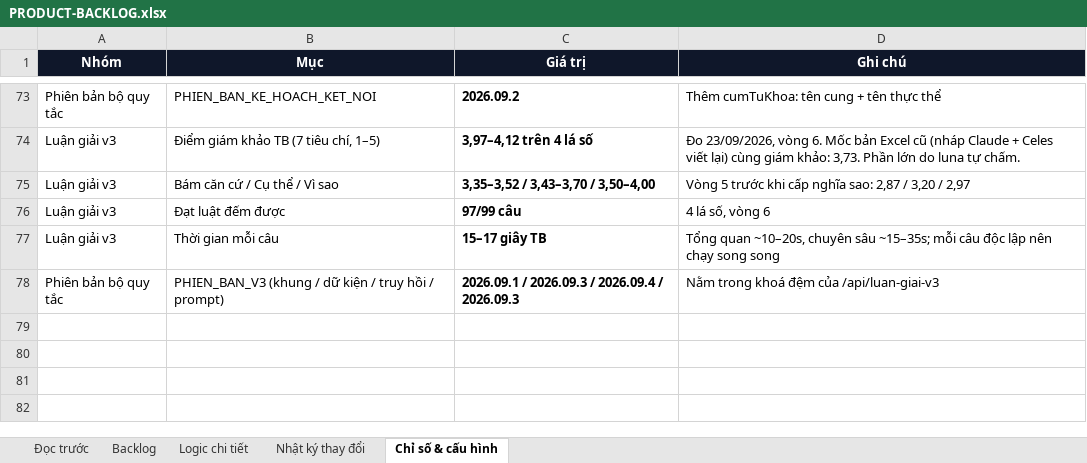
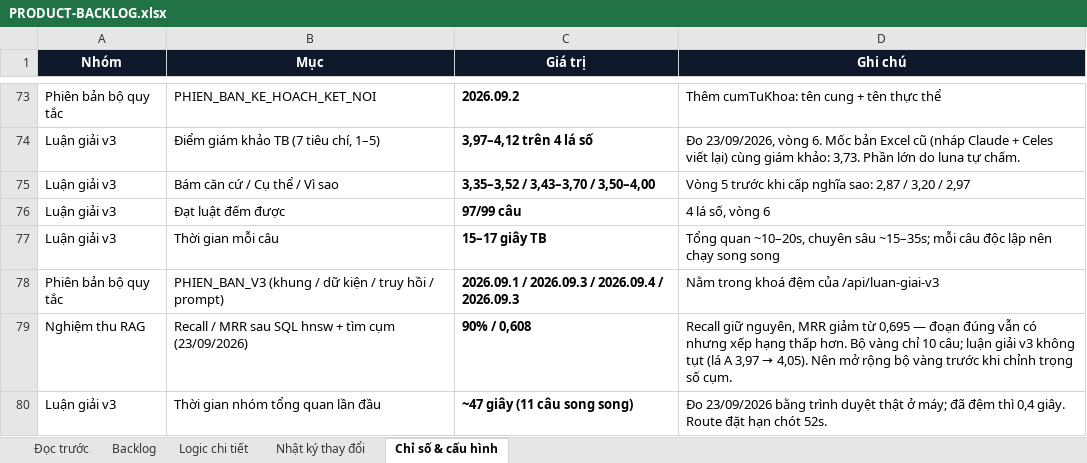
Before and after one commit to Hieuzz05/Celestia-tuvi, an Excel workbook: PRODUCT-BACKLOG.xlsx, sheet Chỉ số & cấu hình, drawn as a sheet; only a part is shown, gaps mark what is left out; values as stored, in another font and other column widths than the file's, no borders; the diff names each change by its address in the sheet, - before the commit and + after, or states it on an @@ line.

```diff
--- a/PRODUCT-BACKLOG.xlsx (sheet Chỉ số & cấu hình)
+++ b/PRODUCT-BACKLOG.xlsx (sheet Chỉ số & cấu hình)
+row 79: Nghiệm thu RAG | Recall / MRR sau SQL hnsw + tìm cụm (23/09/2026) | 90% / 0,608 | Recall giữ nguyên, MRR giảm từ 0,695 — đoạn đúng vẫn có nhưng xếp hạng thấp hơn. Bộ vàng chỉ 10 câu; luận giải v3 không tụt (lá A 3,97 → 4,05). Nên mở rộng bộ vàng trước khi chỉnh trọng số cụm.
+row 80: Luận giải v3 | Thời gian nhóm tổng quan lần đầu | ~47 giây (11 câu song song) | Đo 23/09/2026 bằng trình duyệt thật ở máy; đã đệm thì 0,4 giây. Route đặt hạn chót 52s.
```
Also changed, not shown: sheet Backlog, sheet Logic chi tiết, sheet Nhật ký thay đổi, 6 other files.
